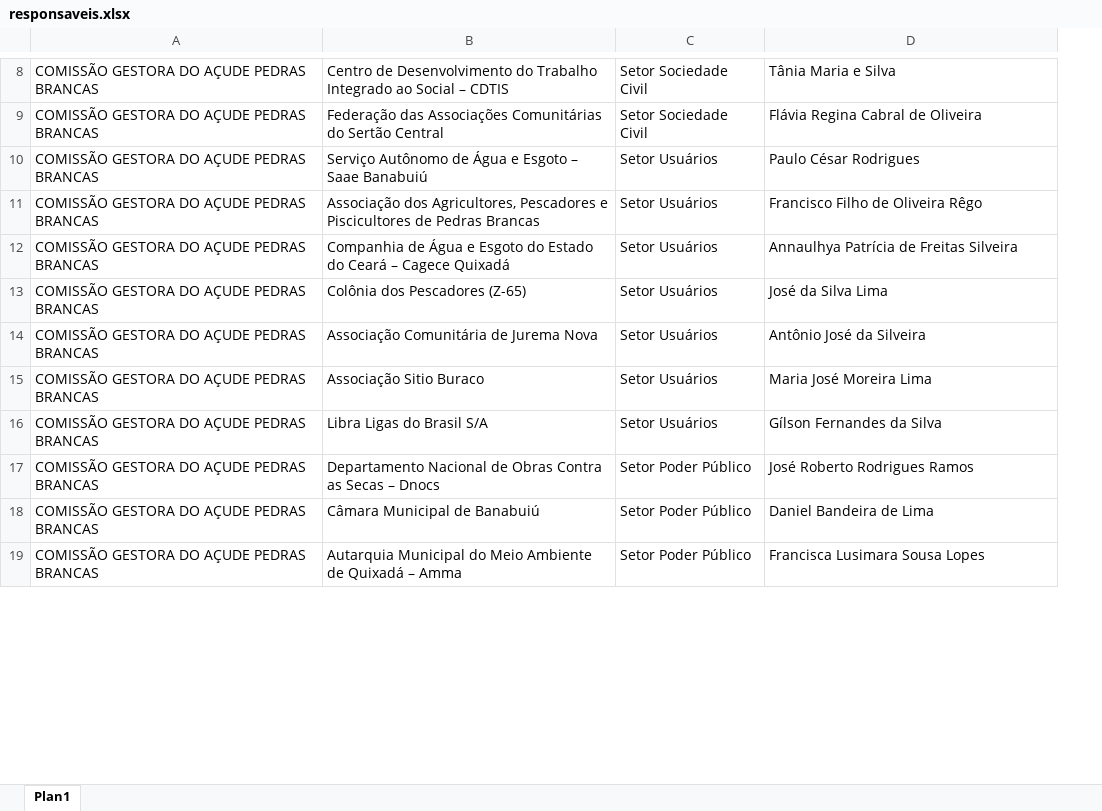
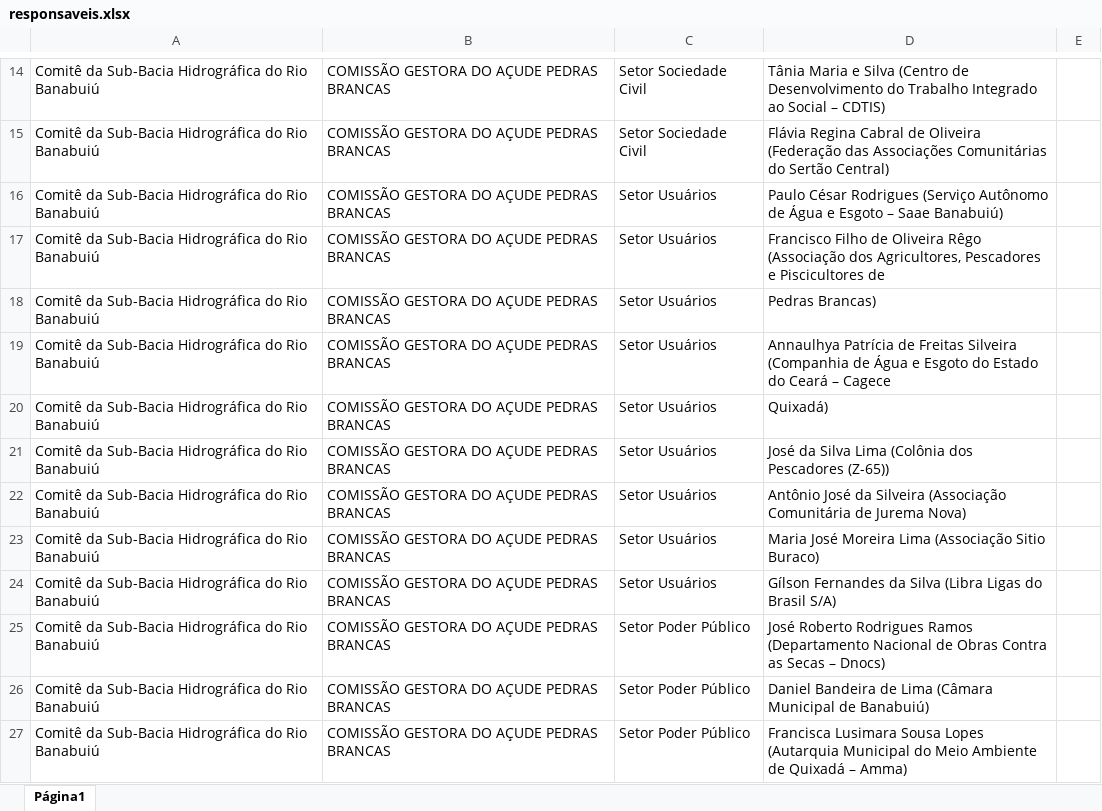
Before and after one commit to Guiezz/drought-plan-dashboard-api, an Excel workbook: dados_importacao/pedras brancas/responsaveis.xlsx, sheet Página1, drawn as a sheet; only a part is shown, gaps mark what is left out; values as stored, in another font and other column widths than the file's, no cell formats; charts and pictures not drawn; removed rows and columns are numbered as before the commit, all else as after; the diff covers the shown part only; the diff names each change by its address in the sheet, - before the commit and + after, or states it on an @@ line.

Commit message:
ajustes nos responsaveis

```diff
--- a/dados_importacao/pedras brancas/responsaveis.xlsx (sheet Página1)
+++ b/dados_importacao/pedras brancas/responsaveis.xlsx (sheet Página1)
-sheet tab: Plan1
+sheet tab: Página1
+column A, rows 14-17: all Comitê da Sub-Bacia Hidrográfica do Rio Banabuiú; row 19: Comitê da Sub-Bacia Hidrográfica do Rio Banabuiú; rows 21-27: all Comitê da Sub-Bacia Hidrográfica do Rio Banabuiú
-column B, rows 8-19: Centro de Desenvolvimento do Trabalho Integrado ao Social – CDTIS | Federação das Associações Comunitárias do Sertão Central | Serviço Autônomo de Água e Esgoto – Saae Banabuiú | Associação dos Agricultores, Pescadores e Piscicultores de Pedras Brancas | Companhia de Água e Esgoto do Estado do Ceará – Cagece Quixadá | Colônia dos Pescadores (Z-65) | Associação Comunitária de Jurema Nova | Associação Sitio Buraco | Libra Ligas do Brasil S/A | Departamento Nacional de Obras Contra as Secas – Dnocs | Câmara Municipal de Banabuiú | Autarquia Municipal do Meio Ambiente de Quixadá – Amma
+column E, empty
-D14: …e Silva
+D14: …e Silva (Centro de Desenvolvimento do Trabalho Integrado ao Social – CDTIS)
-D15: …de Oliveira
+D15: …de Oliveira (Federação das Associações Comunitárias do Sertão Central)
-D16: …César Rodrigues
+D16: …César Rodrigues (Serviço Autônomo de Água e Esgoto – Saae Banabuiú)
-D17: …Oliveira Rêgo
+D17: …Oliveira Rêgo (Associação dos Agricultores, Pescadores e Piscicultores de
+row 18: Comitê da Sub-Bacia Hidrográfica do Rio Banabuiú | COMISSÃO GESTORA DO AÇUDE PEDRAS BRANCAS | Setor Usuários | Pedras Brancas)
-D19: …Freitas Silveira
+D19: …Freitas Silveira (Companhia de Água e Esgoto do Estado do Ceará – Cagece
+row 20: Comitê da Sub-Bacia Hidrográfica do Rio Banabuiú | COMISSÃO GESTORA DO AÇUDE PEDRAS BRANCAS | Setor Usuários | Quixadá)
-D21: José da Silva Lima
+D21: José da Silva Lima (Colônia dos Pescadores (Z-65))
-D22: Antônio José da Silveira
+D22: Antônio José da Silveira (Associação Comunitária de Jurema Nova)
-D23: Maria José Moreira Lima
+D23: Maria José Moreira Lima (Associação Sitio Buraco)
-D24: Gílson Fernandes da Silva
+D24: Gílson Fernandes da Silva (Libra Ligas do Brasil S/A)
-D25: …Rodrigues Ramos
+D25: …Rodrigues Ramos (Departamento Nacional de Obras Contra as Secas – Dnocs)
-D26: Daniel Bandeira de Lima
+D26: Daniel Bandeira de Lima (Câmara Municipal de Banabuiú)
-D27: …Sousa Lopes
+D27: …Sousa Lopes (Autarquia Municipal do Meio Ambiente de Quixadá – Amma)
```
Also changed, not shown: 10 added rows, 4 removed rows and 31 edited cells elsewhere in this sheet, cell formats, charts or pictures, dados_importacao/bengue/responsaveis.xlsx, dados_importacao/castro/responsaveis.xlsx, 34 other files.
